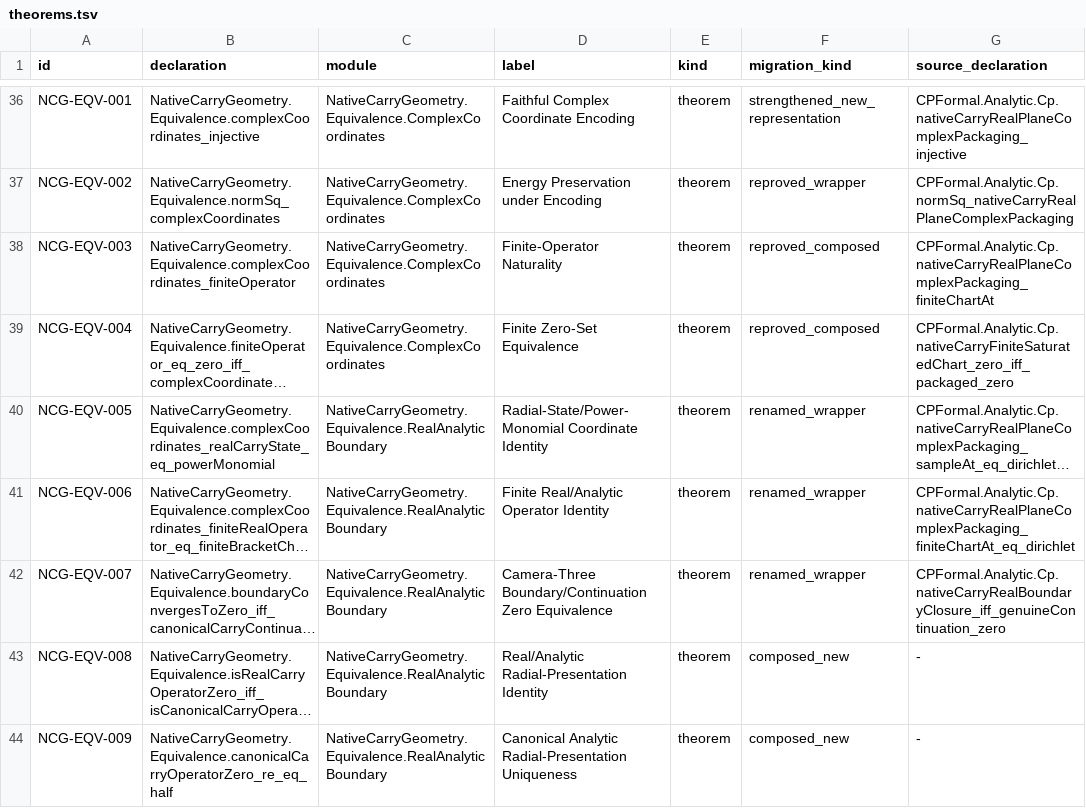
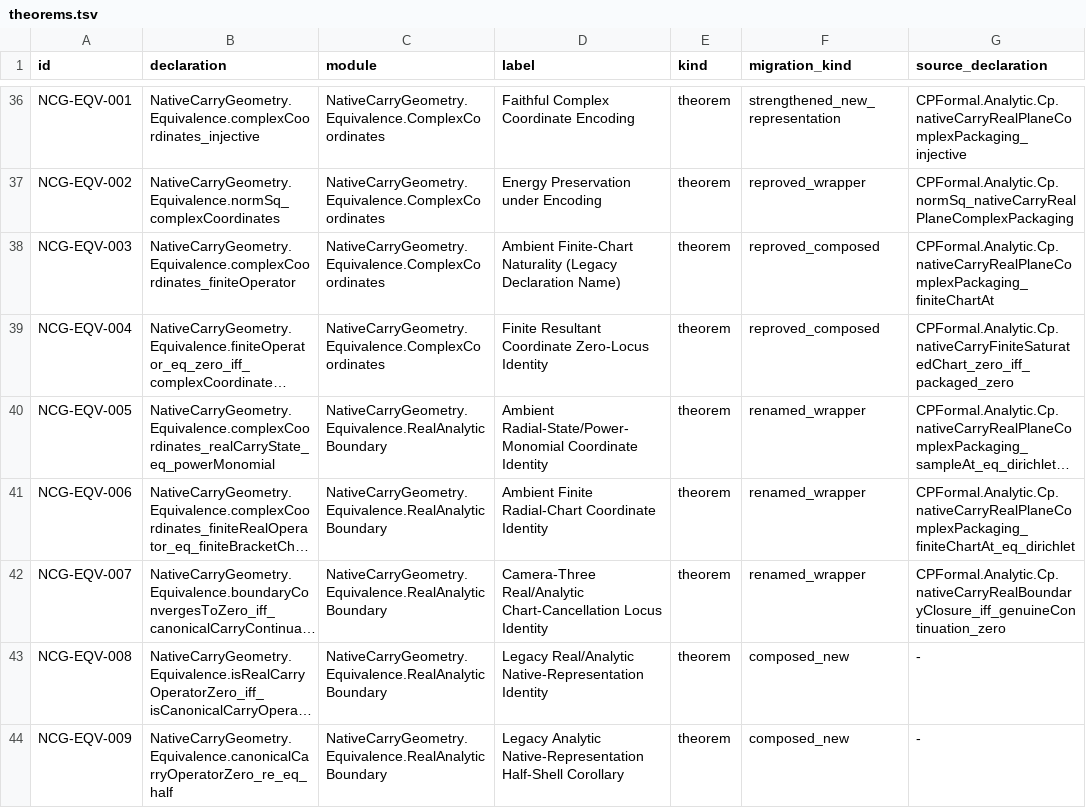
Before and after one commit to thiagomassensini/native-carry-geometry, a TSV file: audit/theorems.tsv, drawn as a sheet; only a part is shown, gaps mark what is left out; long unchanged cells end in …; the diff covers the shown part only; the diff names each change by its address in the sheet, - before the commit and + after, or states it on an @@ line.

Commit message:
audit: relabel legacy declarations and zero-locus identities

```diff
--- a/audit/theorems.tsv
+++ b/audit/theorems.tsv
-D38 (label): Finite-Operator Naturality
+D38 (label): Ambient Finite-Chart Naturality (Legacy Declaration Name)
-D39 (label): Finite Zero-Set Equivalence
+D39 (label): Finite Resultant Coordinate Zero-Locus Identity
-D40 (label): Radial-State/Power-Monomial Coordinate…
+D40 (label): Ambient Radial-State/Power-Monomial Coordinate…
-D41 (label): Finite Real/Analytic Operator Identity
+D41 (label): Ambient Finite Radial-Chart Coordinate Identity
-D42 (label): Camera-Three Boundary/Continuation Zero Equivalence
+D42 (label): Camera-Three Real/Analytic Chart-Cancellation Locus Identity
-D43 (label): Real/Analytic Radial-Presentation Identity
+D43 (label): Legacy Real/Analytic Native-Representation Identity
-D44 (label): Canonical Analytic Radial-Presentation Uniqueness
+D44 (label): Legacy Analytic Native-Representation Half-Shell Corollary
```
Also changed, not shown: 21 edited cells elsewhere in this file.
